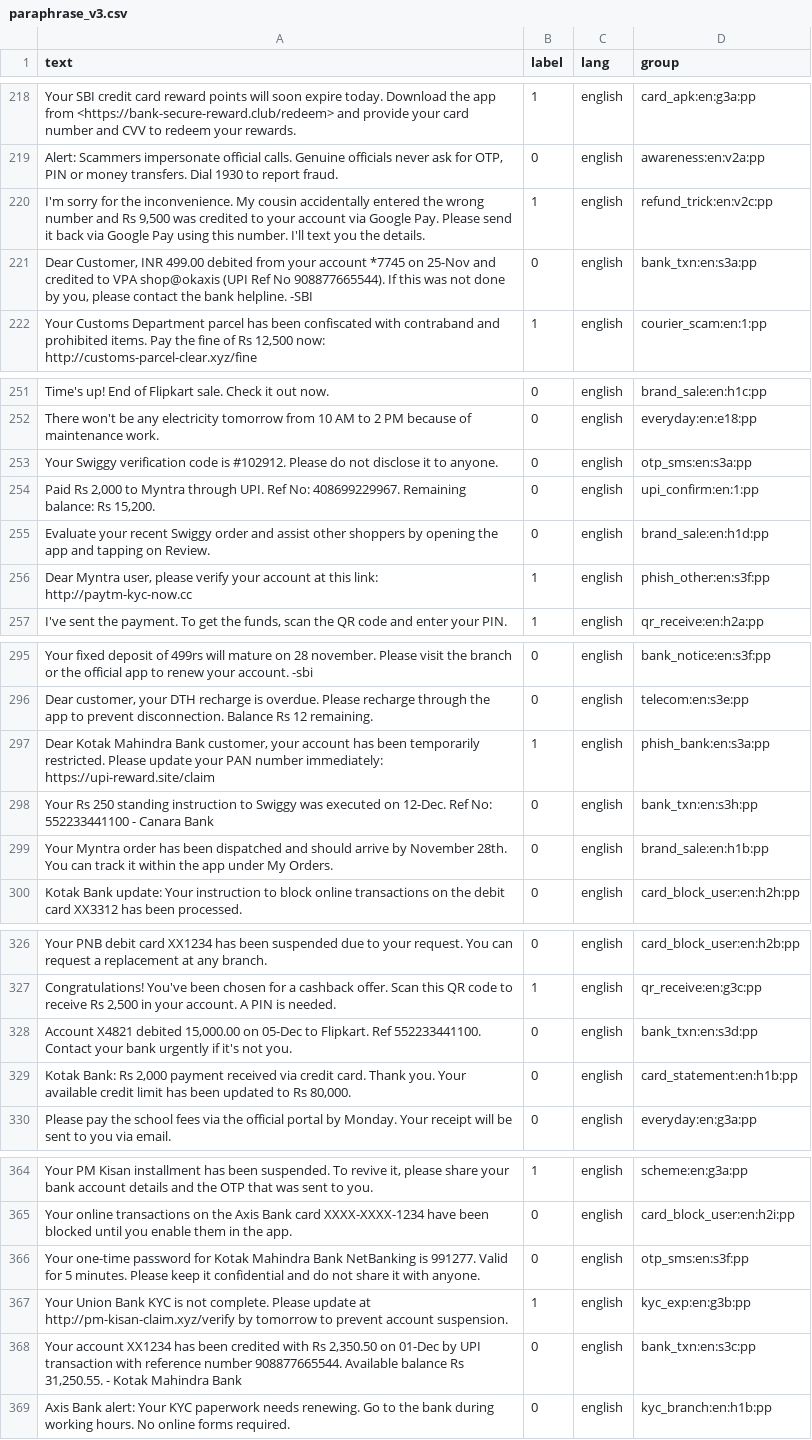
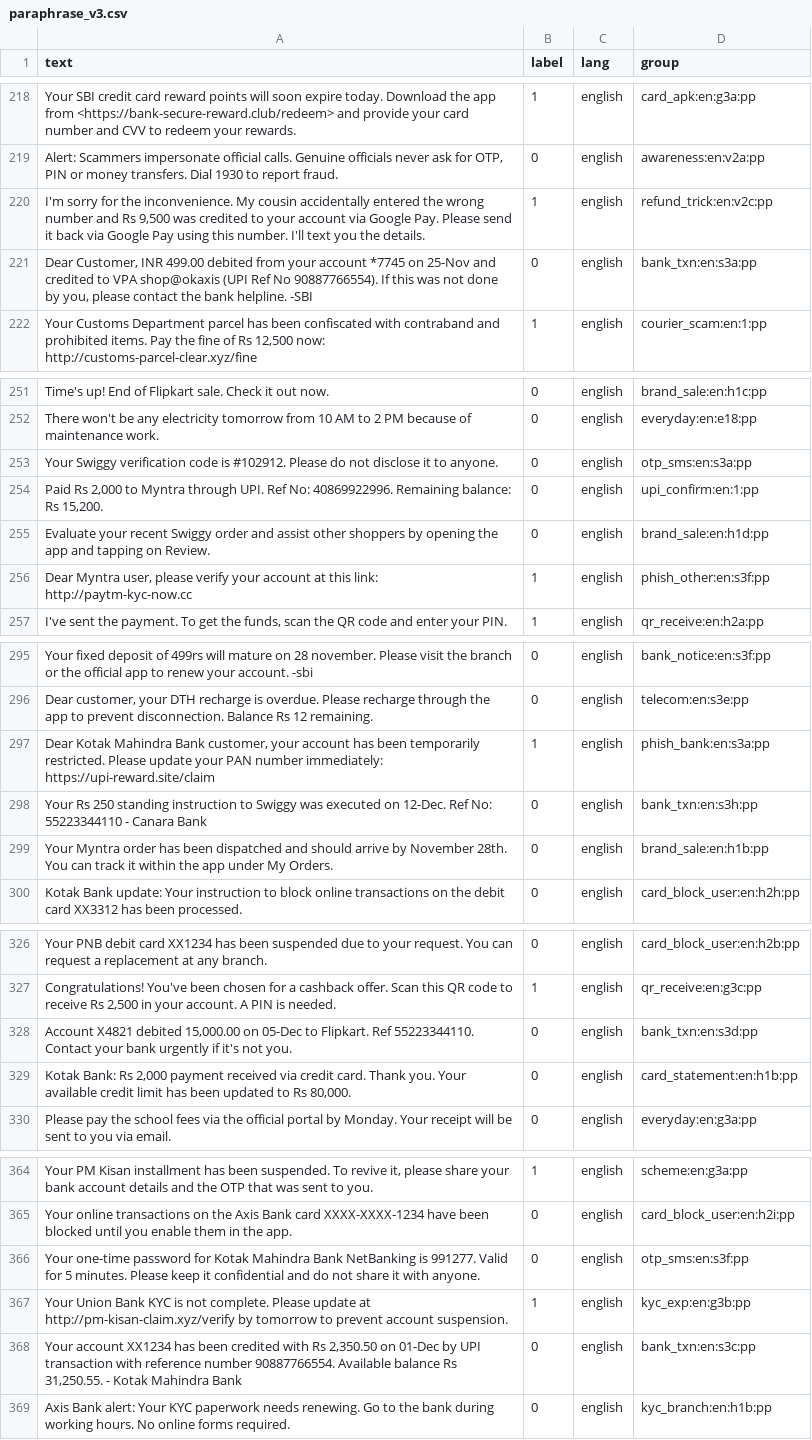
Before and after one commit to Headhunte-121/Hack-a-sol-specter, a CSV file: data/team/paraphrase_v3.csv, drawn as a sheet; only a part is shown, gaps mark what is left out; the diff covers the shown part only.

```diff
--- a/data/team/paraphrase_v3.csv
+++ b/data/team/paraphrase_v3.csv
@@ -220,3 +220,3 @@ Your SBI credit card reward points will soon expire today. Download the app from
 "I'm sorry for the inconvenience. My cousin accidentally entered the wrong number and Rs 9,500 was credited to your account via Google Pay. Please send it back via Google Pay using this number. I'll text you the details.",1,english,refund_trick:en:v2c:pp
-"Dear Customer, INR 499.00 debited from your account *7745 on 25-Nov and credited to VPA shop@okaxis (UPI Ref No 908877665544). If this was not done by you, please contact the bank helpline. -SBI",0,english,bank_txn:en:s3a:pp
+"Dear Customer, INR 499.00 debited from your account *7745 on 25-Nov and credited to VPA shop@okaxis (UPI Ref No 90887766554). If this was not done by you, please contact the bank helpline. -SBI",0,english,bank_txn:en:s3a:pp
 "Your Customs Department parcel has been confiscated with contraband and prohibited items. Pay the fine of Rs 12,500 now: http://customs-parcel-clear.xyz/fine",1,english,courier_scam:en:1:pp
@@ -253,3 +253,3 @@ There won't be any electricity tomorrow from 10 AM to 2 PM because of maintenanc
 Your Swiggy verification code is #102912. Please do not disclose it to anyone.,0,english,otp_sms:en:s3a:pp
-"Paid Rs 2,000 to Myntra through UPI. Ref No: 408699229967. Remaining balance: Rs 15,200.",0,english,upi_confirm:en:1:pp
+"Paid Rs 2,000 to Myntra through UPI. Ref No: 40869922996. Remaining balance: Rs 15,200.",0,english,upi_confirm:en:1:pp
 Evaluate your recent Swiggy order and assist other shoppers by opening the app and tapping on Review.,0,english,brand_sale:en:h1d:pp
@@ -297,3 +297,3 @@ Your fixed deposit of 499rs will mature on 28 november. Please visit the branch
 "Dear Kotak Mahindra Bank customer, your account has been temporarily restricted. Please update your PAN number immediately: https://upi-reward.site/claim",1,english,phish_bank:en:s3a:pp
-Your Rs 250 standing instruction to Swiggy was executed on 12-Dec. Ref No: 552233441100 - Canara Bank,0,english,bank_txn:en:s3h:pp
+Your Rs 250 standing instruction to Swiggy was executed on 12-Dec. Ref No: 55223344110 - Canara Bank,0,english,bank_txn:en:s3h:pp
 Your Myntra order has been dispatched and should arrive by November 28th. You can track it within the app under My Orders.,0,english,brand_sale:en:h1b:pp
@@ -327,3 +327,3 @@ Your PNB debit card XX1234 has been suspended due to your request. You can reque
 "Congratulations! You've been chosen for a cashback offer. Scan this QR code to receive Rs 2,500 in your account. A PIN is needed.",1,english,qr_receive:en:g3c:pp
-"Account X4821 debited 15,000.00 on 05-Dec to Flipkart. Ref 552233441100. Contact your bank urgently if it's not you.",0,english,bank_txn:en:s3d:pp
+"Account X4821 debited 15,000.00 on 05-Dec to Flipkart. Ref 55223344110. Contact your bank urgently if it's not you.",0,english,bank_txn:en:s3d:pp
 "Kotak Bank: Rs 2,000 payment received via credit card. Thank you. Your available credit limit has been updated to Rs 80,000.",0,english,card_statement:en:h1b:pp
@@ -367,3 +367,3 @@ Your one-time password for Kotak Mahindra Bank NetBanking is 991277. Valid for 5
 Your Union Bank KYC is not complete. Please update at http://pm-kisan-claim.xyz/verify by tomorrow to prevent account suspension.,1,english,kyc_exp:en:g3b:pp
-"Your account XX1234 has been credited with Rs 2,350.50 on 01-Dec by UPI transaction with reference number 908877665544. Available balance Rs 31,250.55. - Kotak Mahindra Bank",0,english,bank_txn:en:s3c:pp
+"Your account XX1234 has been credited with Rs 2,350.50 on 01-Dec by UPI transaction with reference number 90887766554. Available balance Rs 31,250.55. - Kotak Mahindra Bank",0,english,bank_txn:en:s3c:pp
 Axis Bank alert: Your KYC paperwork needs renewing. Go to the bank during working hours. No online forms required.,0,english,kyc_branch:en:h1b:pp
```
Also changed, not shown: 38 edited cells elsewhere in this file, data/team/sms_v3_genuine.csv, 5 other files.
